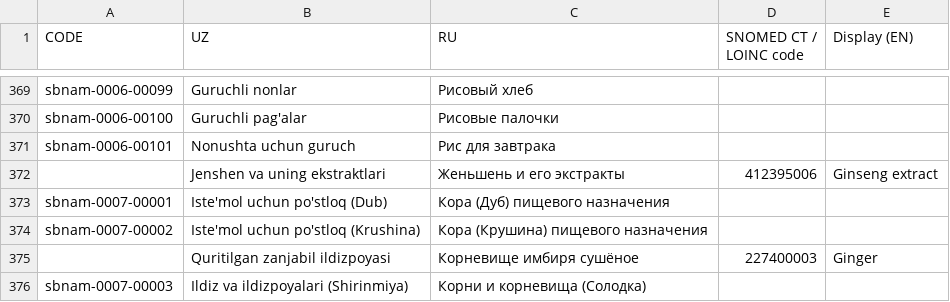
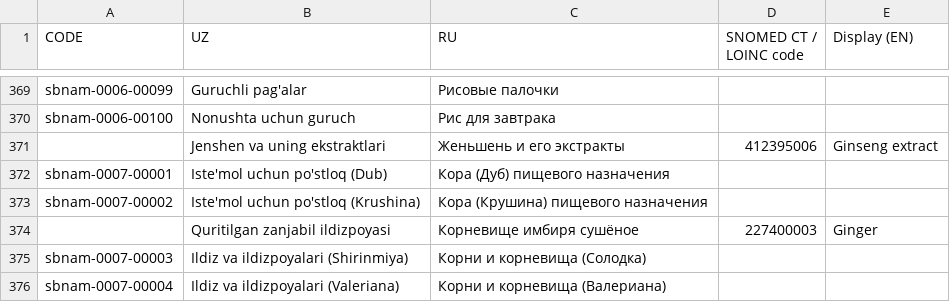
Before and after one commit to uzinfocom-org/digital-health-ig, a CSV file: input/excel/Profil_and_ValueSet_SubstanceDefinition_18.11.2026.csv/SubstanceNamesVS.csv, drawn as a sheet; only a part is shown, gaps mark what is left out; the shorter side is filled out with more unchanged rows; removed rows and columns are numbered as before the commit, all else as after; the diff covers the shown part only; the diff names each change by its address in the sheet, - before the commit and + after, or states it on an @@ line.

Commit message:
Update Substance and SubstanceDefinition terminology

```diff
--- a/input/excel/Profil_and_ValueSet_SubstanceDefinition_18.11.2026.csv/SubstanceNamesVS.csv
+++ b/input/excel/Profil_and_ValueSet_SubstanceDefinition_18.11.2026.csv/SubstanceNamesVS.csv
-B369 (UZ): Guruchli nonlar
+B369 (UZ): Guruchli pag'alar
-C369 (RU): Рисовый хлеб
+C369 (RU): Рисовые палочки
-B370 (UZ): Guruchli pag'alar
+B370 (UZ): Nonushta uchun guruch
-C370 (RU): Рисовые палочки
+C370 (RU): Рис для завтрака
-row 371: sbnam-0006-00101 | Nonushta uchun guruch | Рис для завтрака
```
Also changed, not shown: 3 added rows, 3 removed rows and 75 edited cells elsewhere in this file, input/excel/Profil_and_ValueSet_Substance_18.11.2026.csv/SubstanceNamesVS.csv, 3 other files.
